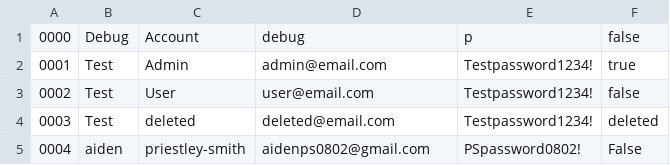
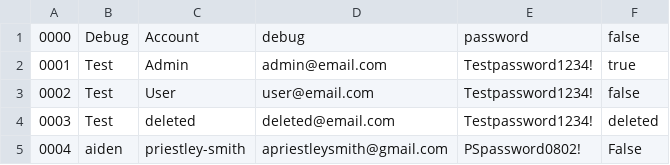
Before and after one commit to bbbbbbbbbbbrexit/Unit-16-Assignment-2, a CSV file: Car Rental Service/user_data.csv, drawn as a sheet.

```diff
--- a/Car Rental Service/user_data.csv
+++ b/Car Rental Service/user_data.csv
@@ -1,2 +1,2 @@
-0000,Debug,Account,debug,p,false
+0000,Debug,Account,debug,password,false
 0001,Test,Admin,admin@email.com,Testpassword1234!,true
@@ -4,2 +4,2 @@
 0003,Test,deleted,deleted@email.com,Testpassword1234!,deleted
-0004,aiden,priestley-smith,aidenps0802@gmail.com,PSpassword0802!,False
+0004,aiden,priestley-smith,apriestleysmith@gmail.com,PSpassword0802!,False
```
Also changed, not shown: Car Rental Service/car_data.csv, 2 other files.
